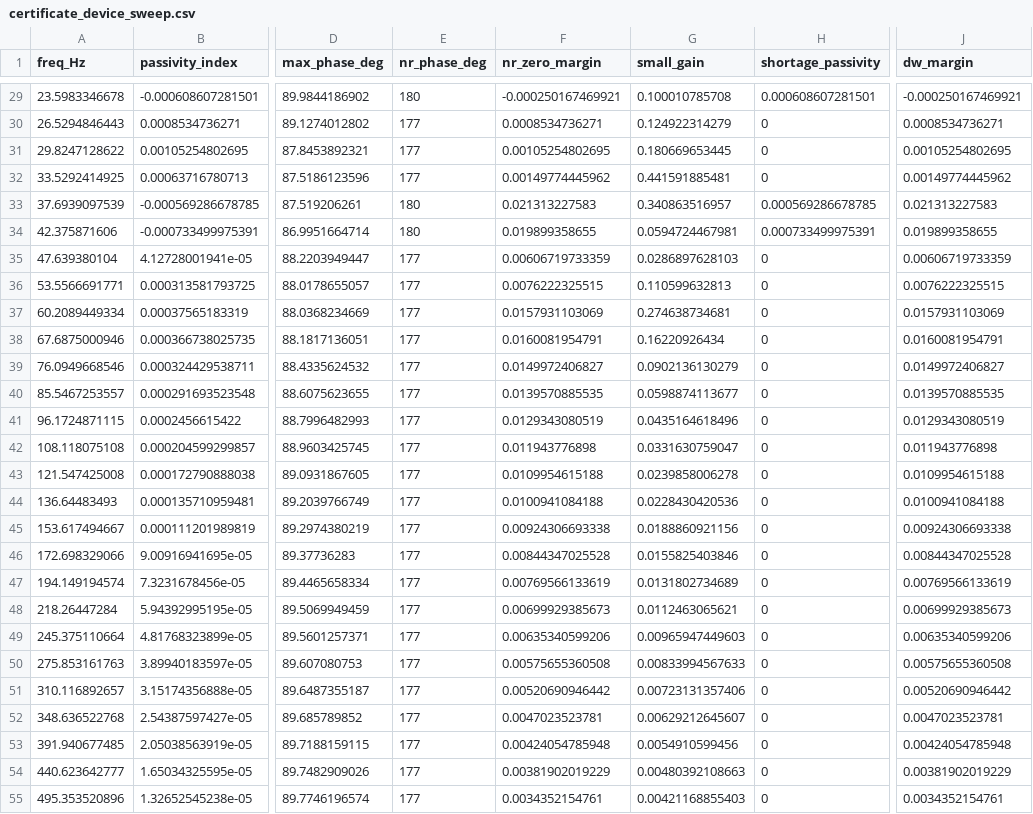
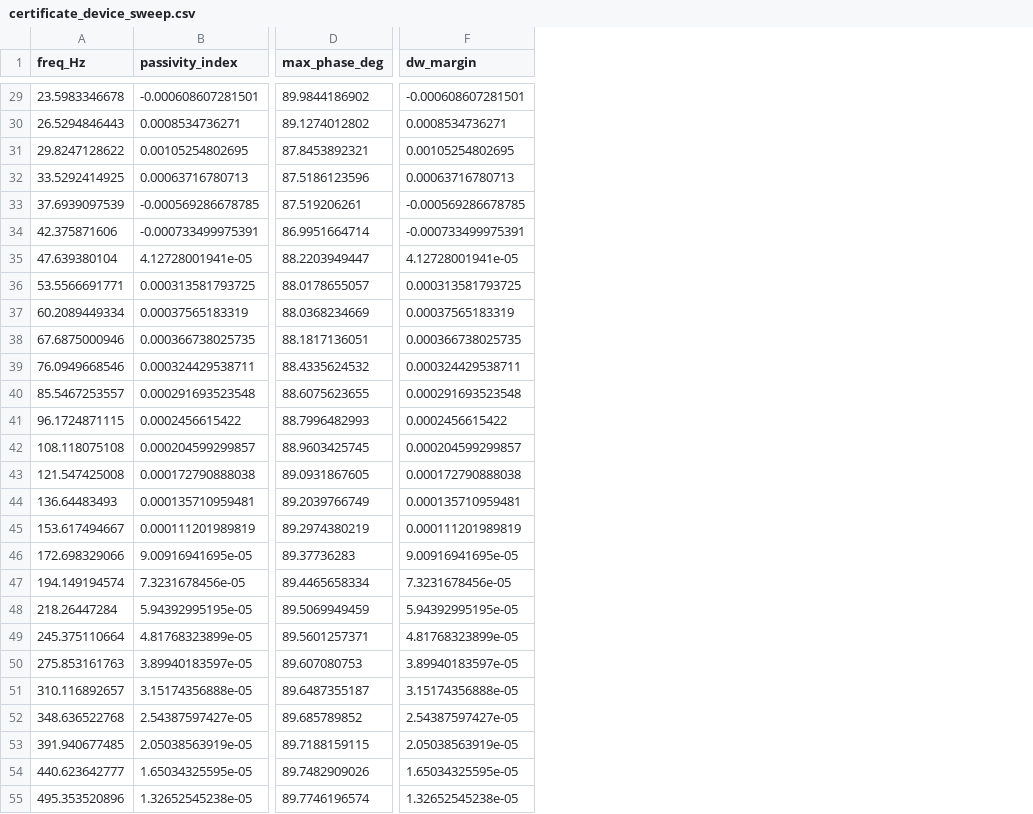
Before and after one commit to CRESYM/Harmony, a CSV file: files/certificate_device_sweep.csv, drawn as a sheet; only a part is shown, gaps mark what is left out; removed rows and columns are numbered as before the commit, all else as after; the diff covers the shown part only; the diff names each change by its address in the sheet, - before the commit and + after, or states it on an @@ line.

```diff
--- a/files/certificate_device_sweep.csv
+++ b/files/certificate_device_sweep.csv
-column E (nr_phase_deg), rows 29-55: 180 | 177 | 177 | 177 | 180 | 180 | 177 | 177 | 177 | 177 | 177 | 177 | 177 | 177 | 177 | 177 | 177 | 177 | 177 | 177 | 177 | 177 | 177 | 177 | 177 | 177 | 177
-column F (nr_zero_margin), rows 29-55: -0.000250167469921 | 0.0008534736271 | 0.00105254802695 | 0.00149774445962 | 0.021313227583 | 0.019899358655 | 0.00606719733359 | 0.0076222325515 | 0.0157931103069 | 0.0160081954791 | 0.0149972406827 | 0.0139570885535 | 0.0129343080519 | 0.011943776898 | 0.0109954615188 | 0.0100941084188 | 0.00924306693338 | 0.00844347025528 | 0.00769566133619 | 0.00699929385673 | 0.00635340599206 | 0.00575655360508 | 0.00520690946442 | 0.0047023523781 | 0.00424054785948 | 0.00381902019229 | 0.0034352154761
-column G (small_gain), rows 29-55: 0.100010785708 | 0.124922314279 | 0.180669653445 | 0.441591885481 | 0.340863516957 | 0.0594724467981 | 0.0286897628103 | 0.110599632813 | 0.274638734681 | 0.16220926434 | 0.0902136130279 | 0.0598874113677 | 0.0435164618496 | 0.0331630759047 | 0.0239858006278 | 0.0228430420536 | 0.0188860921156 | 0.0155825403846 | 0.0131802734689 | 0.0112463065621 | 0.00965947449603 | 0.00833994567633 | 0.00723131357406 | 0.00629212645607 | 0.0054910599456 | 0.00480392108663 | 0.00421168855403
-column H (shortage_passivity), rows 29-55: 0.000608607281501 | 0 | 0 | 0 | 0.000569286678785 | 0.000733499975391 | 0 | 0 | 0 | 0 | 0 | 0 | 0 | 0 | 0 | 0 | 0 | 0 | 0 | 0 | 0 | 0 | 0 | 0 | 0 | 0 | 0
-F29 (dw_margin): -0.000250167469921
+F29 (dw_margin): -0.000608607281501
-F32 (dw_margin): 0.00149774445962
+F32 (dw_margin): 0.00063716780713
-F33 (dw_margin): 0.021313227583
+F33 (dw_margin): -0.000569286678785
-F34 (dw_margin): 0.019899358655
+F34 (dw_margin): -0.000733499975391
-F35 (dw_margin): 0.00606719733359
+F35 (dw_margin): 4.12728001941e-05
-F36 (dw_margin): 0.0076222325515
+F36 (dw_margin): 0.000313581793725
-F37 (dw_margin): 0.0157931103069
+F37 (dw_margin): 0.00037565183319
-F38 (dw_margin): 0.0160081954791
+F38 (dw_margin): 0.000366738025735
-F39 (dw_margin): 0.0149972406827
+F39 (dw_margin): 0.000324429538711
-F40 (dw_margin): 0.0139570885535
+F40 (dw_margin): 0.000291693523548
-F41 (dw_margin): 0.0129343080519
+F41 (dw_margin): 0.0002456615422
-F42 (dw_margin): 0.011943776898
+F42 (dw_margin): 0.000204599299857
-F43 (dw_margin): 0.0109954615188
+F43 (dw_margin): 0.000172790888038
-F44 (dw_margin): 0.0100941084188
+F44 (dw_margin): 0.000135710959481
-F45 (dw_margin): 0.00924306693338
+F45 (dw_margin): 0.000111201989819
-F46 (dw_margin): 0.00844347025528
+F46 (dw_margin): 9.00916941695e-05
-F47 (dw_margin): 0.00769566133619
+F47 (dw_margin): 7.3231678456e-05
-F48 (dw_margin): 0.00699929385673
+F48 (dw_margin): 5.94392995195e-05
-F49 (dw_margin): 0.00635340599206
+F49 (dw_margin): 4.81768323899e-05
-F50 (dw_margin): 0.00575655360508
+F50 (dw_margin): 3.89940183597e-05
-F51 (dw_margin): 0.00520690946442
+F51 (dw_margin): 3.15174356888e-05
-F52 (dw_margin): 0.0047023523781
+F52 (dw_margin): 2.54387597427e-05
-F53 (dw_margin): 0.00424054785948
+F53 (dw_margin): 2.05038563919e-05
-F54 (dw_margin): 0.00381902019229
+F54 (dw_margin): 1.65034325595e-05
-F55 (dw_margin): 0.0034352154761
+F55 (dw_margin): 1.32652545238e-05
```
Also changed, not shown: 33 edited cells elsewhere in this file, files/certificate_system_H_sweep.csv, files/certificate_tune_after.csv, 8 other files.
